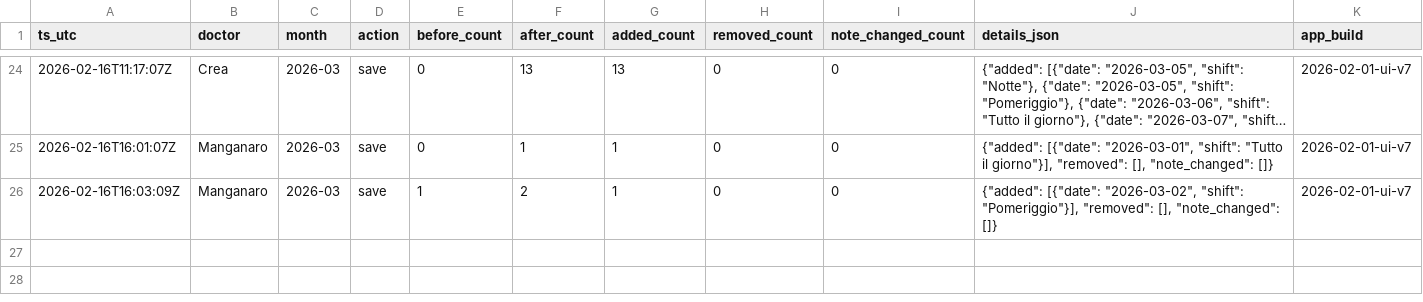
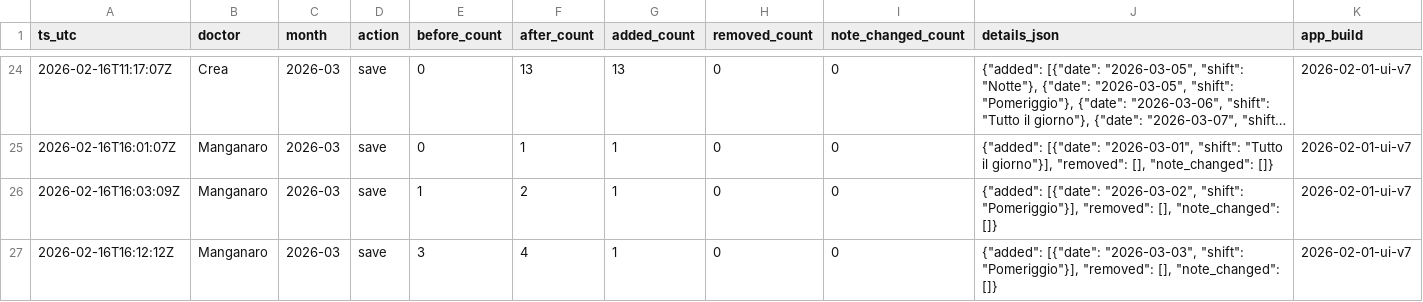
Before and after one commit to rlicordari/Turni-ind, a CSV file: data/unavailability_audit/unavailability_audit_2026-03.csv, drawn as a sheet; only a part is shown, gaps mark what is left out; long unchanged cells end in …; the diff names each change by its address in the sheet, - before the commit and + after, or states it on an @@ line.

Commit message:
Audit unavailability 2026-03: Manganaro

```diff
--- a/data/unavailability_audit/unavailability_audit_2026-03.csv
+++ b/data/unavailability_audit/unavailability_audit_2026-03.csv
+row 27: 2026-02-16T16:12:12Z | Manganaro | 2026-03 | save | 3 | 4 | 1 | 0 | 0 | {"added": [{"date": "2026-03-03", "shift": "Pomeriggio"}], "removed": [], "note_changed": []} | 2026-02-01-ui-v7
```
